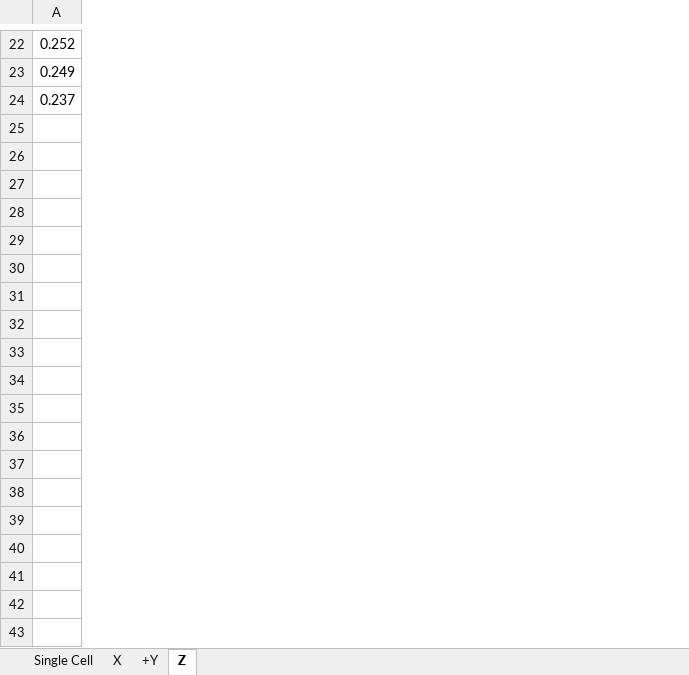
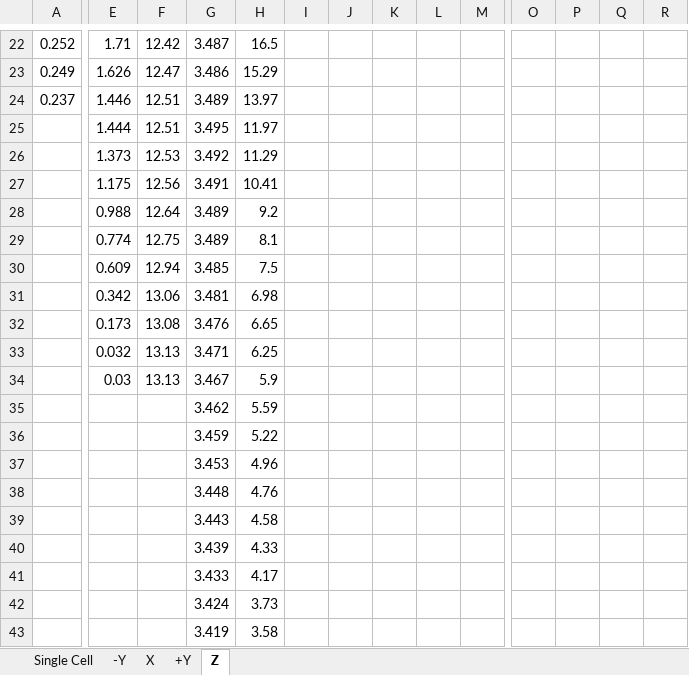
Before and after one commit to spacecraft-design-lab-2019/solar-characterization, an Excel workbook: solariv.xlsx, sheet Z, drawn as a sheet; only a part is shown, gaps mark what is left out; values as stored, in another font and other column widths than the file's, no borders; charts and pictures not drawn; rows hold the shown columns only; the diff covers the shown part only; the diff names each change by its address in the sheet, - before the commit and + after, or states it on an @@ line.

```diff
--- a/solariv.xlsx (sheet Z)
+++ b/solariv.xlsx (sheet Z)
+sheet tab: -Y
+column E, rows 22-24: 1.71 | 1.626 | 1.446
+column F, rows 22-24: 12.42 | 12.47 | 12.51
+column G, rows 22-24: 3.487 | 3.486 | 3.489
+column H, rows 22-24: 16.5 | 15.29 | 13.97
+column I, empty
+column J, empty
+column K, empty
+column L, empty
+column M, empty
+column O, empty
+column P, empty
+column Q, empty
+column R, empty
+row 25:  | 1.444 | 12.51 | 3.495 | 11.97
+row 26:  | 1.373 | 12.53 | 3.492 | 11.29
+row 27:  | 1.175 | 12.56 | 3.491 | 10.41
+row 28:  | 0.988 | 12.64 | 3.489 | 9.2
+row 29:  | 0.774 | 12.75 | 3.489 | 8.1
+row 30:  | 0.609 | 12.94 | 3.485 | 7.5
+row 31:  | 0.342 | 13.06 | 3.481 | 6.98
+row 32:  | 0.173 | 13.08 | 3.476 | 6.65
+row 33:  | 0.032 | 13.13 | 3.471 | 6.25
+row 34:  | 0.03 | 13.13 | 3.467 | 5.9
+row 35:  |  |  | 3.462 | 5.59
+row 36:  |  |  | 3.459 | 5.22
+row 37:  |  |  | 3.453 | 4.96
+row 38:  |  |  | 3.448 | 4.76
+row 39:  |  |  | 3.443 | 4.58
+row 40:  |  |  | 3.439 | 4.33
+row 41:  |  |  | 3.433 | 4.17
+row 42:  |  |  | 3.424 | 3.73
+row 43:  |  |  | 3.419 | 3.58
```
Also changed, not shown: 1 added column elsewhere in this sheet, sheet Single Cell, sheet X, sheet +Y, charts or pictures.
